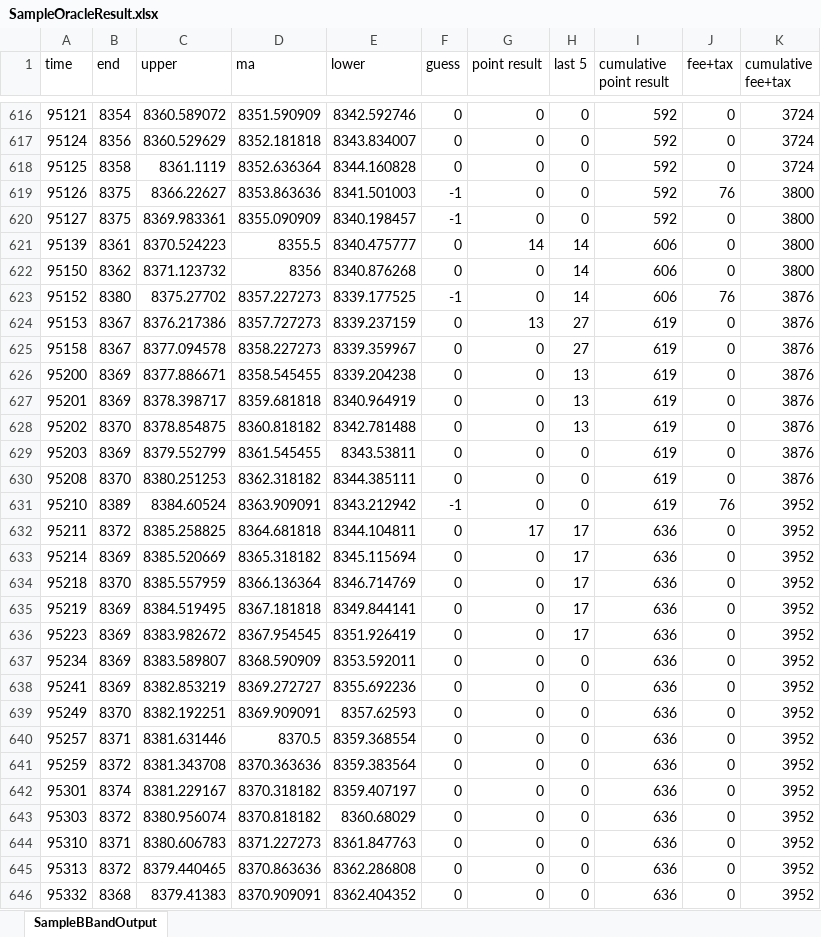
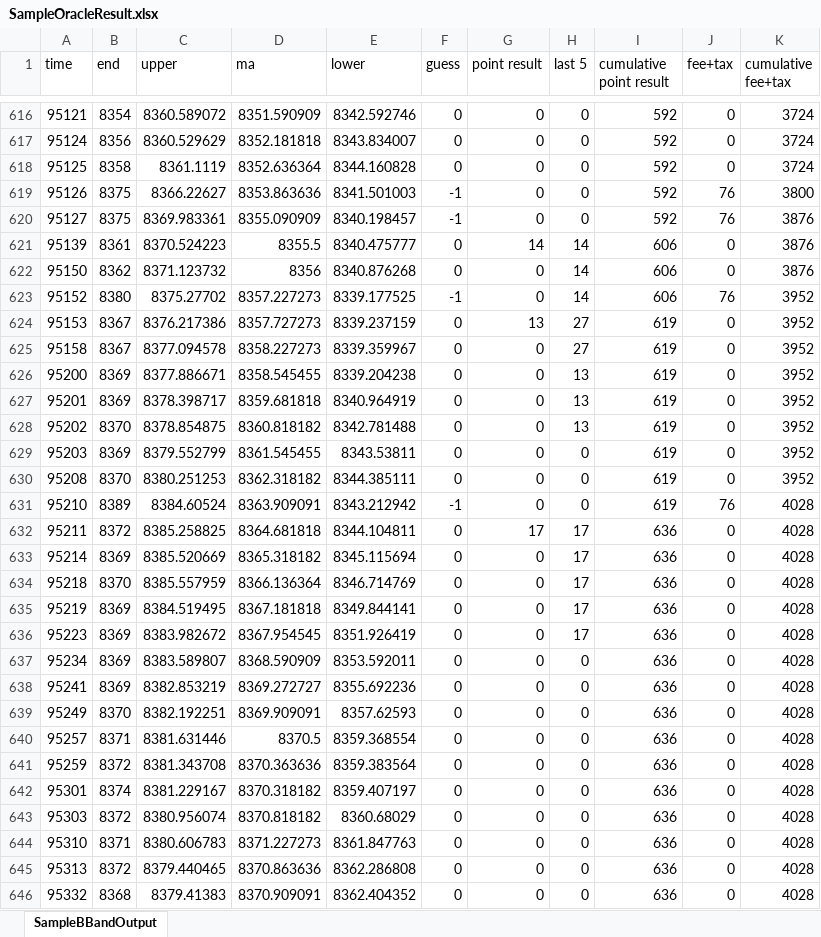
Before and after one commit to YENJAY/tx, an Excel workbook: samples/SampleOracleResult.xlsx, sheet SampleBBandOutput, drawn as a sheet; only a part is shown, gaps mark what is left out; values as stored, in another font and other column widths than the file's, no borders; conditional formats not drawn; the diff covers the shown part only; the diff names each change by its address in the sheet, - before the commit and + after, or states it on an @@ line.

Commit message:
Unoptimized. fee and tax can be further reduced. #todo

```diff
--- a/samples/SampleOracleResult.xlsx (sheet SampleBBandOutput)
+++ b/samples/SampleOracleResult.xlsx (sheet SampleBBandOutput)
-J620 (fee+tax): 0
+J620 (fee+tax): 76
-K620:K622 (cumulative fee+tax): 3800
+K620:K622 (cumulative fee+tax): 3876
-K623:K630 (cumulative fee+tax): 3876
+K623:K630 (cumulative fee+tax): 3952
-K631:K646 (cumulative fee+tax): 3952
+K631:K646 (cumulative fee+tax): 4028
```
Also changed, not shown: 1229 edited cells elsewhere in this sheet, formulas that keep their value.
